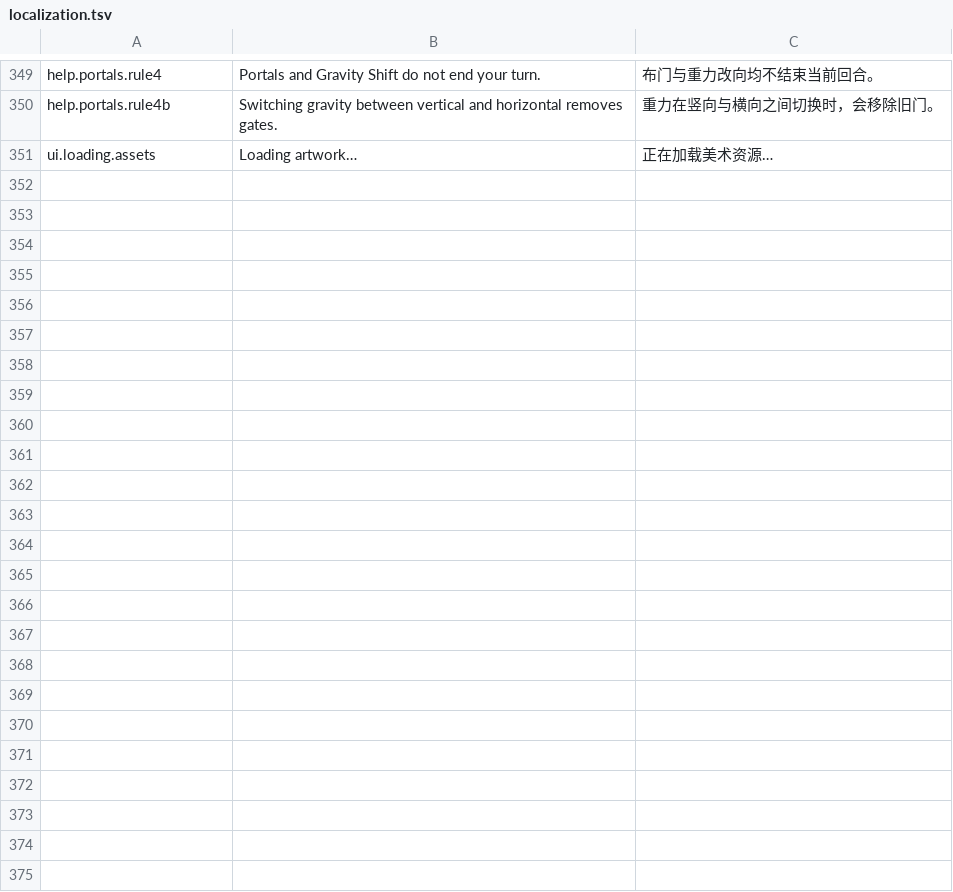
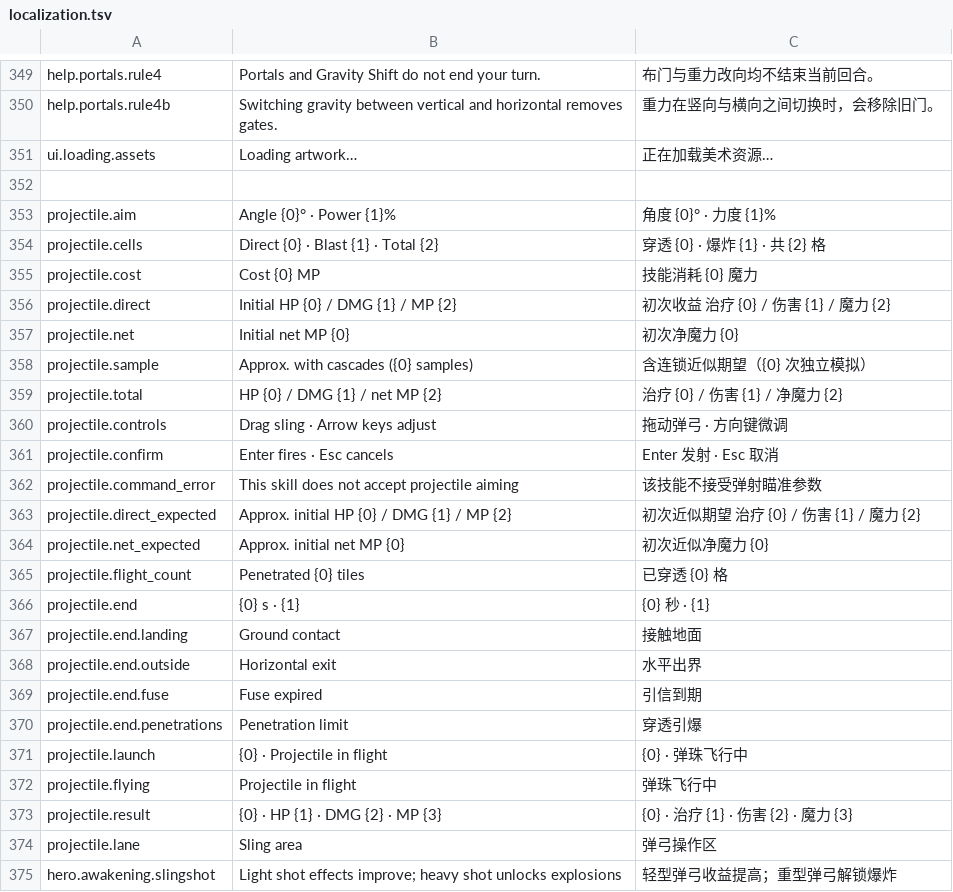
Before and after one commit to zhouzhouyou/battleblocks, a TSV file: config/localization.tsv, drawn as a sheet; only a part is shown, gaps mark what is left out.

Commit message:
Add independent slingshot role and shared projectile mechanics

```diff
--- a/config/localization.tsv
+++ b/config/localization.tsv
@@ -351 +351,25 @@ help.portals.rule4b	Switching gravity between vertical and horizontal removes ga
 ui.loading.assets	Loading artwork…	正在加载美术资源…
+
+projectile.aim	Angle {0}° · Power {1}%	角度 {0}° · 力度 {1}%
+projectile.cells	Direct {0} · Blast {1} · Total {2}	穿透 {0} · 爆炸 {1} · 共 {2} 格
+projectile.cost	Cost {0} MP	技能消耗 {0} 魔力
+projectile.direct	Initial HP {0} / DMG {1} / MP {2}	初次收益 治疗 {0} / 伤害 {1} / 魔力 {2}
+projectile.net	Initial net MP {0}	初次净魔力 {0}
+projectile.sample	Approx. with cascades ({0} samples)	含连锁近似期望（{0} 次独立模拟）
+projectile.total	HP {0} / DMG {1} / net MP {2}	治疗 {0} / 伤害 {1} / 净魔力 {2}
+projectile.controls	Drag sling · Arrow keys adjust	拖动弹弓 · 方向键微调
+projectile.confirm	Enter fires · Esc cancels	Enter 发射 · Esc 取消
+projectile.command_error	This skill does not accept projectile aiming	该技能不接受弹射瞄准参数
+projectile.direct_expected	Approx. initial HP {0} / DMG {1} / MP {2}	初次近似期望 治疗 {0} / 伤害 {1} / 魔力 {2}
+projectile.net_expected	Approx. initial net MP {0}	初次近似净魔力 {0}
+projectile.flight_count	Penetrated {0} tiles	已穿透 {0} 格
+projectile.end	{0} s · {1}	{0} 秒 · {1}
+projectile.end.landing	Ground contact	接触地面
+projectile.end.outside	Horizontal exit	水平出界
+projectile.end.fuse	Fuse expired	引信到期
+projectile.end.penetrations	Penetration limit	穿透引爆
+projectile.launch	{0} · Projectile in flight	{0} · 弹珠飞行中
+projectile.flying	Projectile in flight	弹珠飞行中
+projectile.result	{0} · HP {1} · DMG {2} · MP {3}	{0} · 治疗 {1} · 伤害 {2} · 魔力 {3}
+projectile.lane	Sling area	弹弓操作区
+hero.awakening.slingshot	Light shot effects improve; heavy shot unlocks explosions	轻型弹弓收益提高；重型弹弓解锁爆炸
```
Also changed, not shown: 53 other files.
